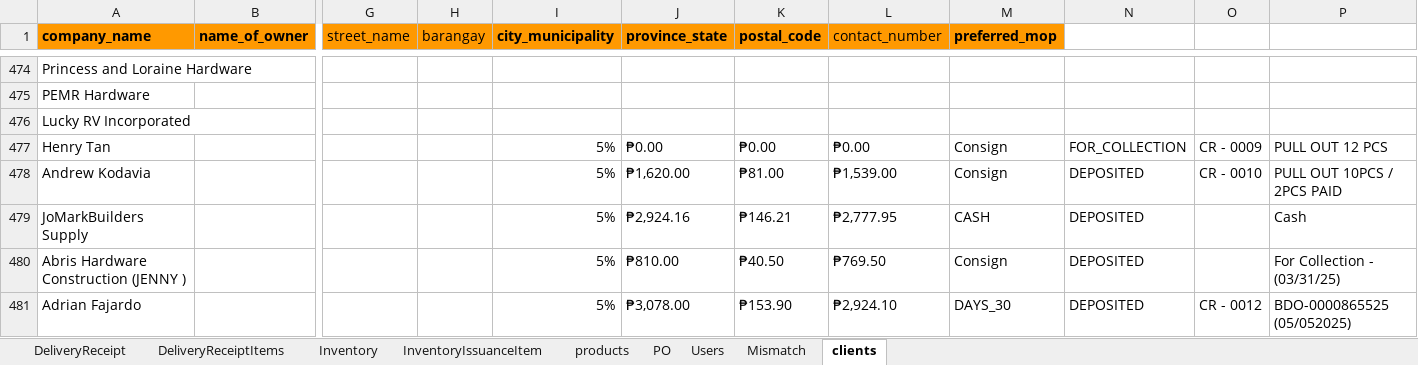
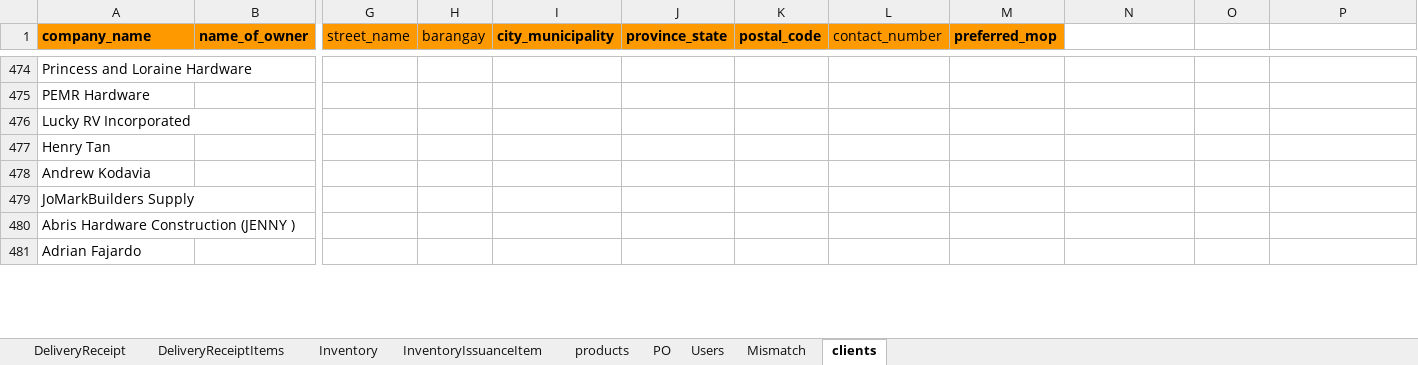
Before and after one commit to alfonsoclaros1/bondking, an Excel workbook: data/Bondking_data.xlsx, sheet clients, drawn as a sheet; only a part is shown, gaps mark what is left out; values as stored, in another font and other column widths than the file's, no borders; charts and pictures not drawn; the diff covers the shown part only; the diff names each change by its address in the sheet, - before the commit and + after, or states it on an @@ line.

```diff
--- a/data/Bondking_data.xlsx (sheet clients)
+++ b/data/Bondking_data.xlsx (sheet clients)
-I477:I481 (city_municipality): 5%
+I477:I481 (city_municipality): (empty)
-J477 (province_state): ₱0.00
+J477 (province_state): (empty)
-K477 (postal_code): ₱0.00
+K477 (postal_code): (empty)
-L477 (contact_number): ₱0.00
+L477 (contact_number): (empty)
-M477:M478 (preferred_mop): Consign
+M477:M478 (preferred_mop): (empty)
-N477: FOR_COLLECTION
+N477: (empty)
-O477: CR - 0009
+O477: (empty)
-P477: PULL OUT 12 PCS
+P477: (empty)
-J478 (province_state): ₱1,620.00
+J478 (province_state): (empty)
-K478 (postal_code): ₱81.00
+K478 (postal_code): (empty)
-L478 (contact_number): ₱1,539.00
+L478 (contact_number): (empty)
-N478:N481: DEPOSITED
+N478:N481: (empty)
-O478: CR - 0010
+O478: (empty)
-P478: PULL OUT 10PCS / 2PCS PAID
+P478: (empty)
-J479 (province_state): ₱2,924.16
+J479 (province_state): (empty)
-K479 (postal_code): ₱146.21
+K479 (postal_code): (empty)
-L479 (contact_number): ₱2,777.95
+L479 (contact_number): (empty)
-M479 (preferred_mop): CASH
+M479 (preferred_mop): (empty)
-P479: Cash
+P479: (empty)
-J480 (province_state): ₱810.00
+J480 (province_state): (empty)
-K480 (postal_code): ₱40.50
+K480 (postal_code): (empty)
-L480 (contact_number): ₱769.50
+L480 (contact_number): (empty)
-M480 (preferred_mop): Consign
+M480 (preferred_mop): (empty)
-P480: For Collection - (03/31/25)
+P480: (empty)
-J481 (province_state): ₱3,078.00
+J481 (province_state): (empty)
-K481 (postal_code): ₱153.90
+K481 (postal_code): (empty)
-L481 (contact_number): ₱2,924.10
+L481 (contact_number): (empty)
-M481 (preferred_mop): DAYS_30
+M481 (preferred_mop): (empty)
-O481: CR - 0012
+O481: (empty)
-P481: BDO-0000865525 (05/052025)
+P481: (empty)
```
Also changed, not shown: 13 edited cells elsewhere in this sheet, 10 other files.
